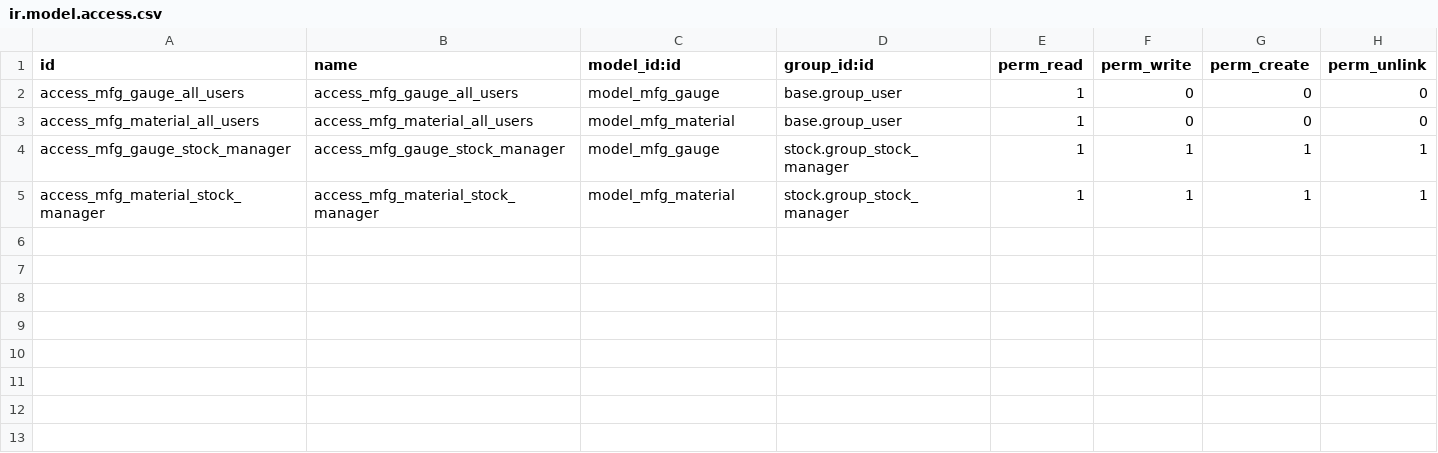
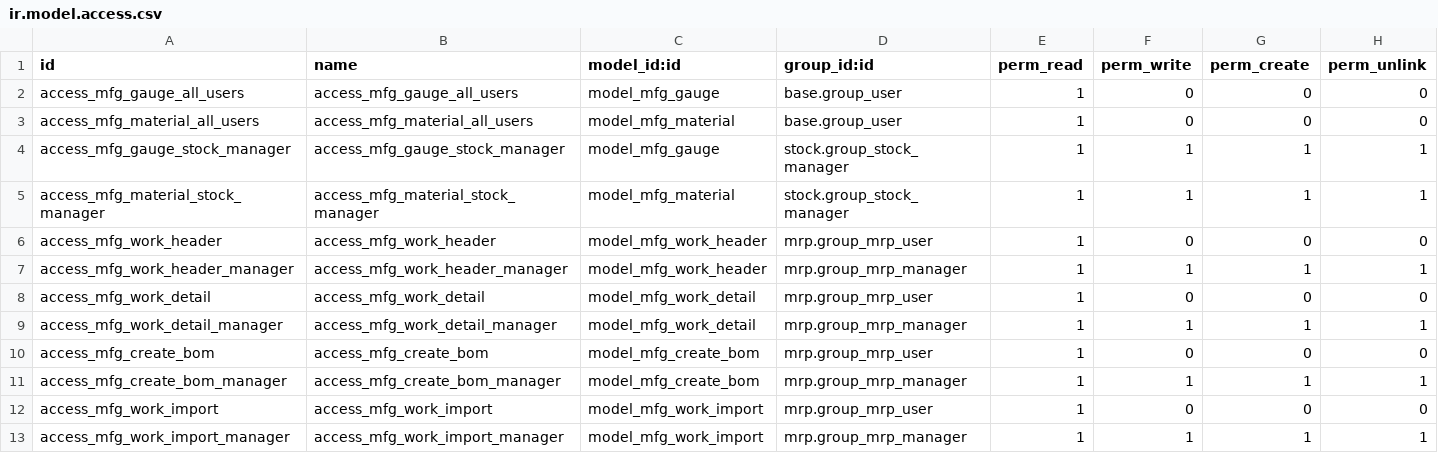
Before and after one commit to asphaltzipper/azi-odoo-modules, a CSV file: mfg_integration/security/ir.model.access.csv, drawn as a sheet; the diff names each change by its address in the sheet, - before the commit and + after, or states it on an @@ line.

Commit message:
add security

```diff
--- a/mfg_integration/security/ir.model.access.csv
+++ b/mfg_integration/security/ir.model.access.csv
+row 6: access_mfg_work_header | access_mfg_work_header | model_mfg_work_header | mrp.group_mrp_user | 1 | 0 | 0 | 0
+row 7: access_mfg_work_header_manager | access_mfg_work_header_manager | model_mfg_work_header | mrp.group_mrp_manager | 1 | 1 | 1 | 1
+row 8: access_mfg_work_detail | access_mfg_work_detail | model_mfg_work_detail | mrp.group_mrp_user | 1 | 0 | 0 | 0
+row 9: access_mfg_work_detail_manager | access_mfg_work_detail_manager | model_mfg_work_detail | mrp.group_mrp_manager | 1 | 1 | 1 | 1
+row 10: access_mfg_create_bom | access_mfg_create_bom | model_mfg_create_bom | mrp.group_mrp_user | 1 | 0 | 0 | 0
+row 11: access_mfg_create_bom_manager | access_mfg_create_bom_manager | model_mfg_create_bom | mrp.group_mrp_manager | 1 | 1 | 1 | 1
+row 12: access_mfg_work_import | access_mfg_work_import | model_mfg_work_import | mrp.group_mrp_user | 1 | 0 | 0 | 0
+row 13: access_mfg_work_import_manager | access_mfg_work_import_manager | model_mfg_work_import | mrp.group_mrp_manager | 1 | 1 | 1 | 1
```
